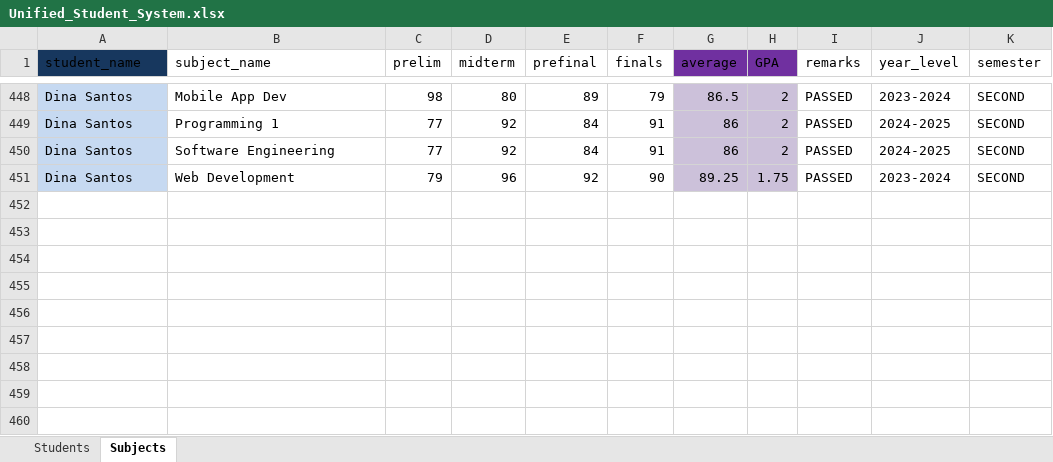
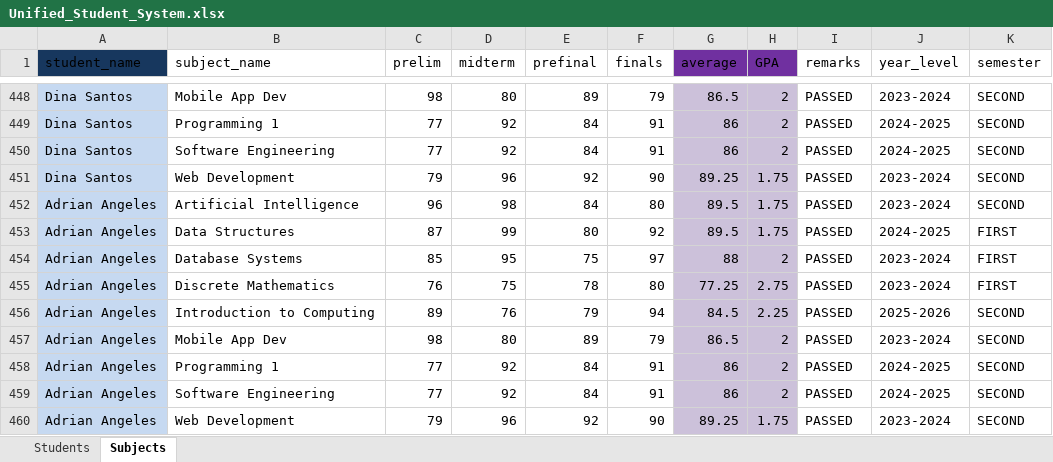
Before and after one commit to 2212adrian/torneros-elms, an Excel workbook: Unified_Student_System.xlsx, sheet Subjects, drawn as a sheet; only a part is shown, gaps mark what is left out; values as stored, in another font and other column widths than the file's, no borders; conditional formats and table styles not drawn; the diff names each change by its address in the sheet, - before the commit and + after, or states it on an @@ line.

Commit message:
send mails to student

```diff
--- a/Unified_Student_System.xlsx (sheet Subjects)
+++ b/Unified_Student_System.xlsx (sheet Subjects)
+row 452: Adrian Angeles | Artificial Intelligence | 96 | 98 | 84 | 80 | 89.5 | 1.75 | PASSED | 2023-2024 | SECOND
+row 453: Adrian Angeles | Data Structures | 87 | 99 | 80 | 92 | 89.5 | 1.75 | PASSED | 2024-2025 | FIRST
+row 454: Adrian Angeles | Database Systems | 85 | 95 | 75 | 97 | 88 | 2 | PASSED | 2023-2024 | FIRST
+row 455: Adrian Angeles | Discrete Mathematics | 76 | 75 | 78 | 80 | 77.25 | 2.75 | PASSED | 2023-2024 | FIRST
+row 456: Adrian Angeles | Introduction to Computing | 89 | 76 | 79 | 94 | 84.5 | 2.25 | PASSED | 2025-2026 | SECOND
+row 457: Adrian Angeles | Mobile App Dev | 98 | 80 | 89 | 79 | 86.5 | 2 | PASSED | 2023-2024 | SECOND
+row 458: Adrian Angeles | Programming 1 | 77 | 92 | 84 | 91 | 86 | 2 | PASSED | 2024-2025 | SECOND
+row 459: Adrian Angeles | Software Engineering | 77 | 92 | 84 | 91 | 86 | 2 | PASSED | 2024-2025 | SECOND
+row 460: Adrian Angeles | Web Development | 79 | 96 | 92 | 90 | 89.25 | 1.75 | PASSED | 2023-2024 | SECOND
```
Also changed, not shown: sheet Students, 7 other files.
